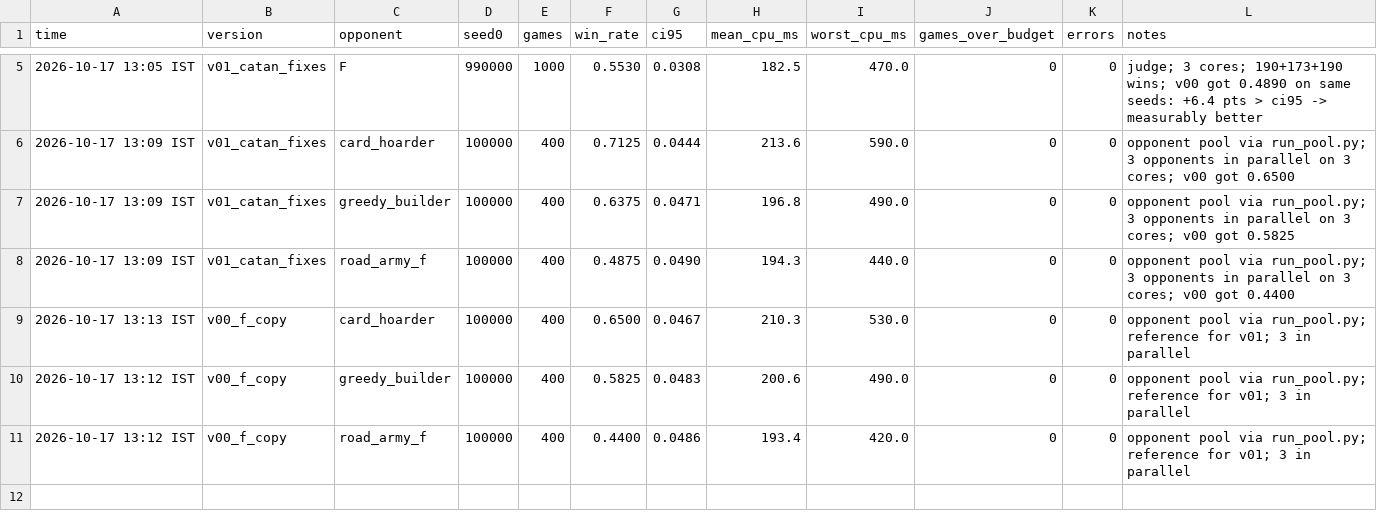
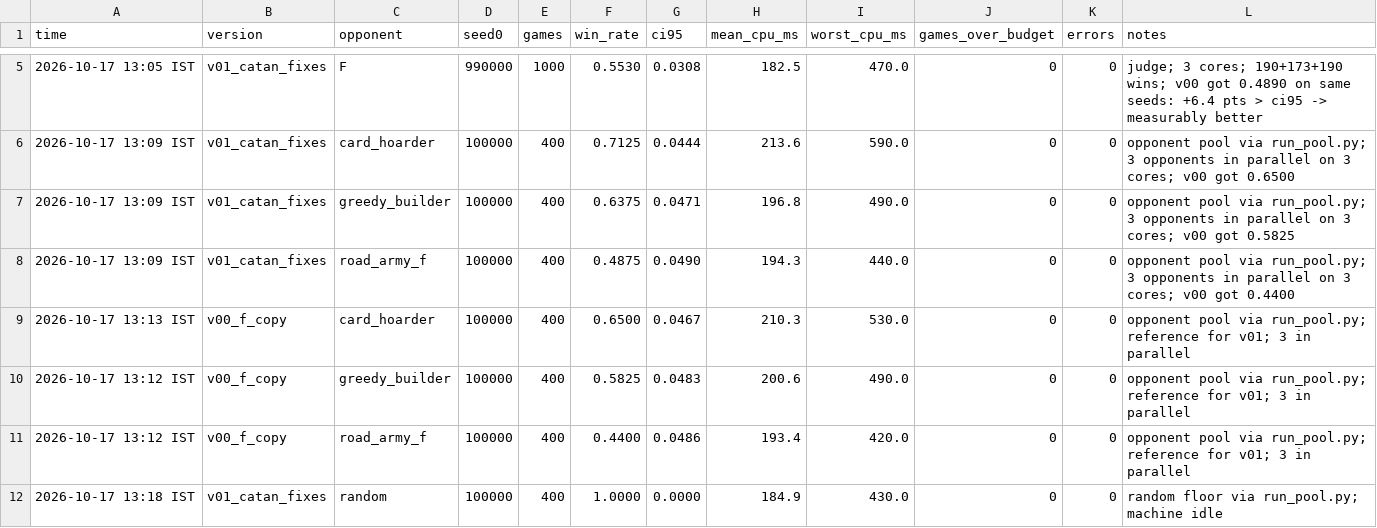
Before and after one commit to sanyamagarwal8055/Seed-404, a CSV file: results/results.csv, drawn as a sheet; only a part is shown, gaps mark what is left out.

```diff
--- a/results/results.csv
+++ b/results/results.csv
@@ -11 +11,2 @@ time,version,opponent,seed0,games,win_rate,ci95,mean_cpu_ms,worst_cpu_ms,games_o
 2026-10-17 13:12 IST,v00_f_copy,road_army_f,100000,400,0.4400,0.0486,193.4,420.0,0,0,opponent pool via run_pool.py; reference for v01; 3 in parallel
+2026-10-17 13:18 IST,v01_catan_fixes,random,100000,400,1.0000,0.0000,184.9,430.0,0,0,random floor via run_pool.py; machine idle
```
